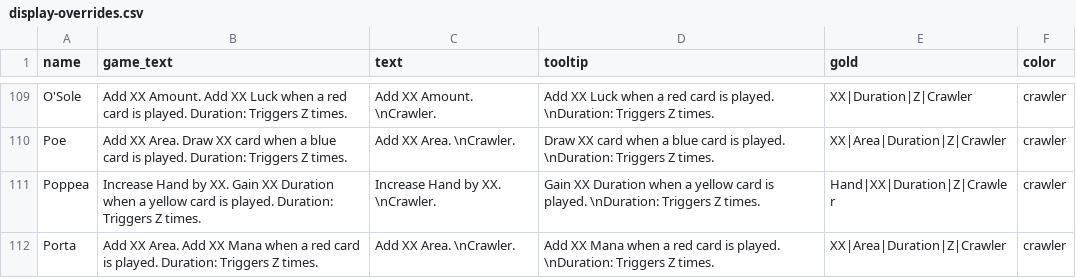
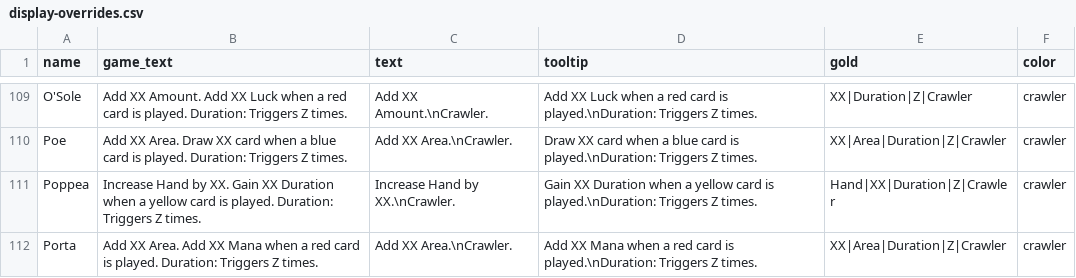
Before and after one commit to Lawgikill/VampireCrawlersMod, a CSV file: data/display-overrides.csv, drawn as a sheet; only a part is shown, gaps mark what is left out; the diff covers the shown part only; the diff names each change by its address in the sheet, - before the commit and + after, or states it on an @@ line.

```diff
--- a/data/display-overrides.csv
+++ b/data/display-overrides.csv
-C109 (text): Add XX Amount. \nCrawler.
+C109 (text): Add XX Amount.\nCrawler.
-D109 (tooltip): …card is played. \nDuration: Triggers Z…
+D109 (tooltip): …card is played.\nDuration: Triggers Z…
-C110 (text): Add XX Area. \nCrawler.
+C110 (text): Add XX Area.\nCrawler.
-D110 (tooltip): …card is played. \nDuration: Triggers Z…
+D110 (tooltip): …card is played.\nDuration: Triggers Z…
-C111 (text): Increase Hand by XX. \nCrawler.
+C111 (text): Increase Hand by XX.\nCrawler.
-D111 (tooltip): …card is played. \nDuration: Triggers Z…
+D111 (tooltip): …card is played.\nDuration: Triggers Z…
-C112 (text): Add XX Area. \nCrawler.
+C112 (text): Add XX Area.\nCrawler.
-D112 (tooltip): …card is played. \nDuration: Triggers Z…
+D112 (tooltip): …card is played.\nDuration: Triggers Z…
```
Also changed, not shown: 71 edited cells elsewhere in this file, 11 other files.
